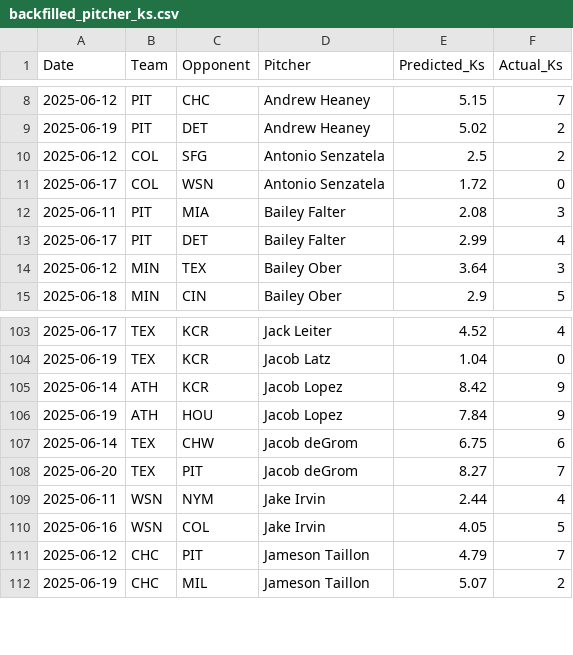
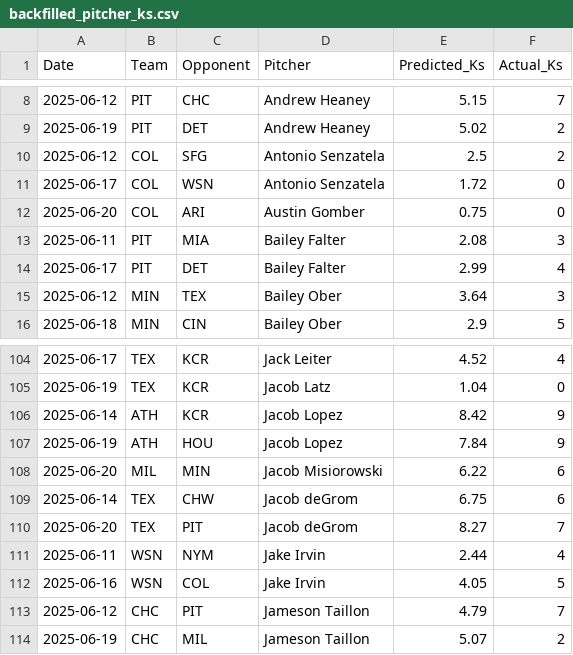
Before and after one commit to radgator13/perfect-model, a CSV file: data/backfilled_pitcher_ks.csv, drawn as a sheet; only a part is shown, gaps mark what is left out; the diff names each change by its address in the sheet, - before the commit and + after, or states it on an @@ line.

Commit message:
Auto-update: latest predictions and backfills

```diff
--- a/data/backfilled_pitcher_ks.csv
+++ b/data/backfilled_pitcher_ks.csv
+row 12: 2025-06-20 | COL | ARI | Austin Gomber | 0.75 | 0
+row 108: 2025-06-20 | MIL | MIN | Jacob Misiorowski | 6.22 | 6
```
Also changed, not shown: data/predicted_runs.csv, outputs/pitcher_k_predictions.csv, 5 other files.
